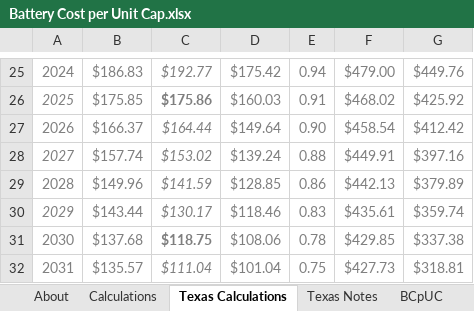
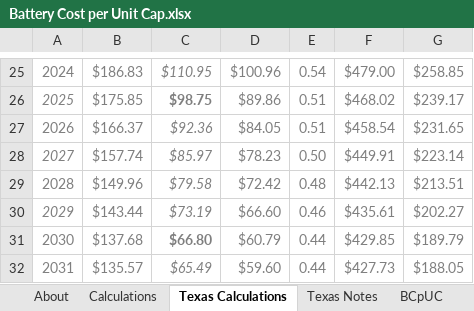
Before and after one commit to EnergyInnovation/eps-texas, an Excel workbook: InputData/elec/BCpUC/Battery Cost per Unit Cap.xlsx, sheet Texas Calculations, drawn as a sheet; only a part is shown, gaps mark what is left out; values as stored, in another font and other column widths than the file's, no borders; the diff covers the shown part only; the diff names each change by its address in the sheet, - before the commit and + after, or states it on an @@ line.

```diff
--- a/InputData/elec/BCpUC/Battery Cost per Unit Cap.xlsx (sheet Texas Calculations)
+++ b/InputData/elec/BCpUC/Battery Cost per Unit Cap.xlsx (sheet Texas Calculations)
-C25: $192.77
+C25: $110.95
-D25: $175.42
+D25: $100.96
-E25: 0.94
+E25: 0.54
-G25: $449.76
+G25: $258.85
-C26: $175.86
+C26: $98.75
-D26: $160.03
+D26: $89.86
-E26: 0.91
+E26: 0.51
-G26: $425.92
+G26: $239.17
-C27: $164.44
+C27: $92.36
-D27: $149.64
+D27: $84.05
-E27: 0.90
+E27: 0.51
-G27: $412.42
+G27: $231.65
-C28: $153.02
+C28: $85.97
-D28: $139.24
+D28: $78.23
-E28: 0.88
+E28: 0.50
-G28: $397.16
+G28: $223.14
-C29: $141.59
+C29: $79.58
-D29: $128.85
+D29: $72.42
-E29: 0.86
+E29: 0.48
-G29: $379.89
+G29: $213.51
-C30: $130.17
+C30: $73.19
-D30: $118.46
+D30: $66.60
-E30: 0.83
+E30: 0.46
-G30: $359.74
+G30: $202.27
-C31: $118.75
+C31: $66.80
-D31: $108.06
+D31: $60.79
-E31: 0.78
+E31: 0.44
-G31: $337.38
+G31: $189.79
-C32: $111.04
+C32: $65.49
-D32: $101.04
+D32: $59.60
-E32: 0.75
+E32: 0.44
-G32: $318.81
+G32: $188.05
```
Also changed, not shown: 107 edited cells elsewhere in this sheet, sheet BCpUC, sheet Texas Notes, InputData/bldgs/BDEQ/BAU Distribued Electricity Quantities.xlsx, InputData/elec/BGrBSC/BAU Grid Battery Storage Cap.xlsx, 12 other files.
